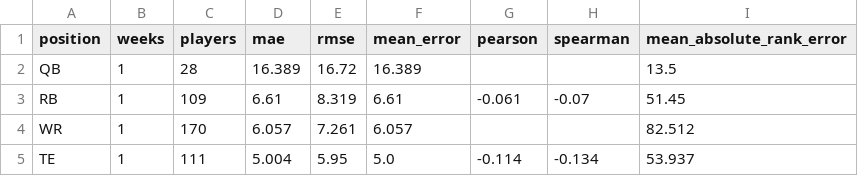
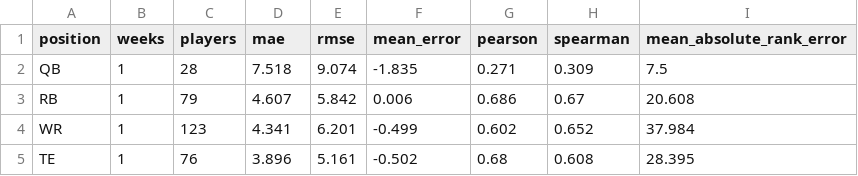
Before and after one commit to egarza2424/Data-Daddy, a CSV file: projection-model/validation/2026-ppr-season-summary.csv, drawn as a sheet.

```diff
--- a/projection-model/validation/2026-ppr-season-summary.csv
+++ b/projection-model/validation/2026-ppr-season-summary.csv
@@ -1,5 +1,5 @@
 position,weeks,players,mae,rmse,mean_error,pearson,spearman,mean_absolute_rank_error
-QB,1,28,16.389,16.72,16.389,,,13.5
-RB,1,109,6.61,8.319,6.61,-0.061,-0.07,51.45
-WR,1,170,6.057,7.261,6.057,,,82.512
-TE,1,111,5.004,5.95,5.0,-0.114,-0.134,53.937
+QB,1,28,7.518,9.074,-1.835,0.271,0.309,7.5
+RB,1,79,4.607,5.842,0.006,0.686,0.67,20.608
+WR,1,123,4.341,6.201,-0.499,0.602,0.652,37.984
+TE,1,76,3.896,5.161,-0.502,0.68,0.608,28.395
```
Also changed, not shown: projection-model/validation/2026-week5-ppr-largest-misses.csv, projection-model/validation/2026-week5-ppr-summary.csv, 1 other file.
